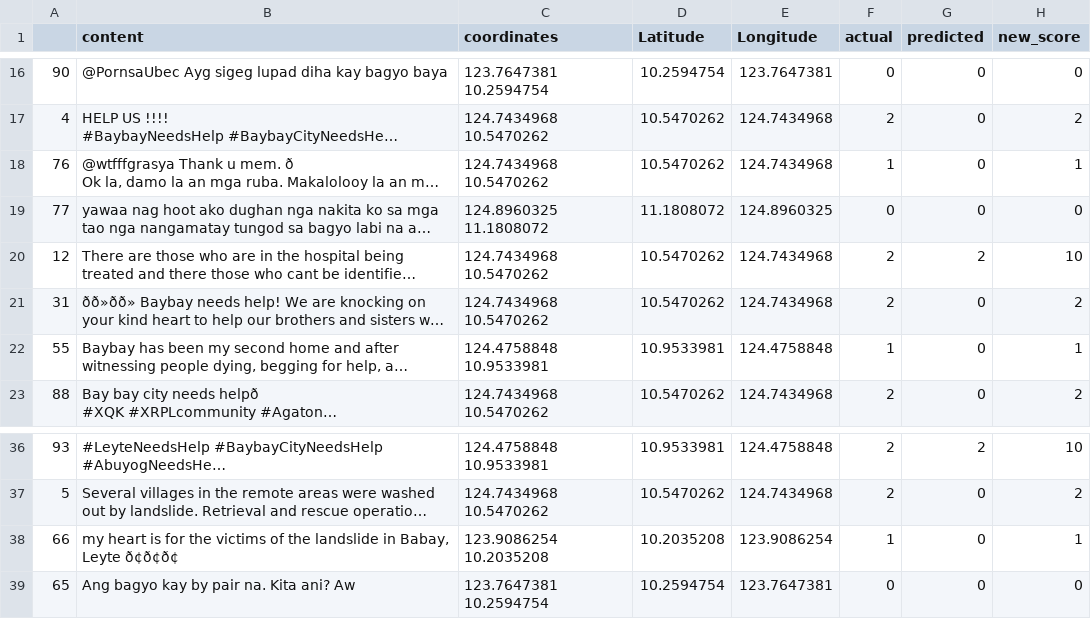
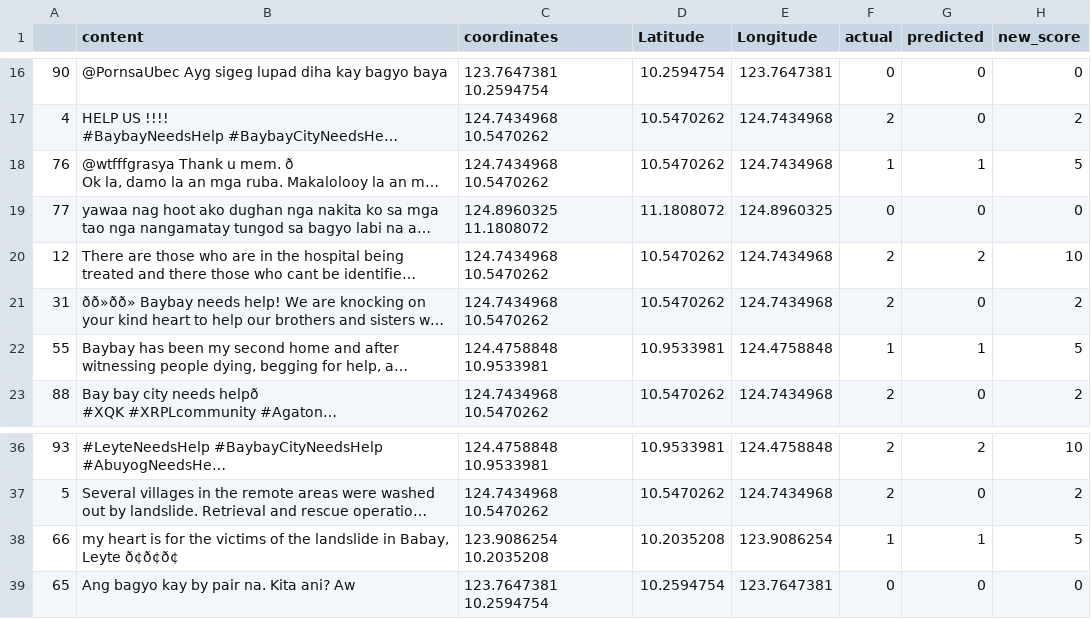
Before and after one commit to CS180-2122-sakUNA/sakUNA, a CSV file: wrongpred.csv, drawn as a sheet; only a part is shown, gaps mark what is left out; long unchanged cells end in …; the diff names each change by its address in the sheet, - before the commit and + after, or states it on an @@ line.

```diff
--- a/wrongpred.csv
+++ b/wrongpred.csv
-G18 (predicted): 0
+G18 (predicted): 1
-H18 (new_score): 1
+H18 (new_score): 5
-G22 (predicted): 0
+G22 (predicted): 1
-H22 (new_score): 1
+H22 (new_score): 5
-G38 (predicted): 0
+G38 (predicted): 1
-H38 (new_score): 1
+H38 (new_score): 5
```
Also changed, not shown: 4 other files.
